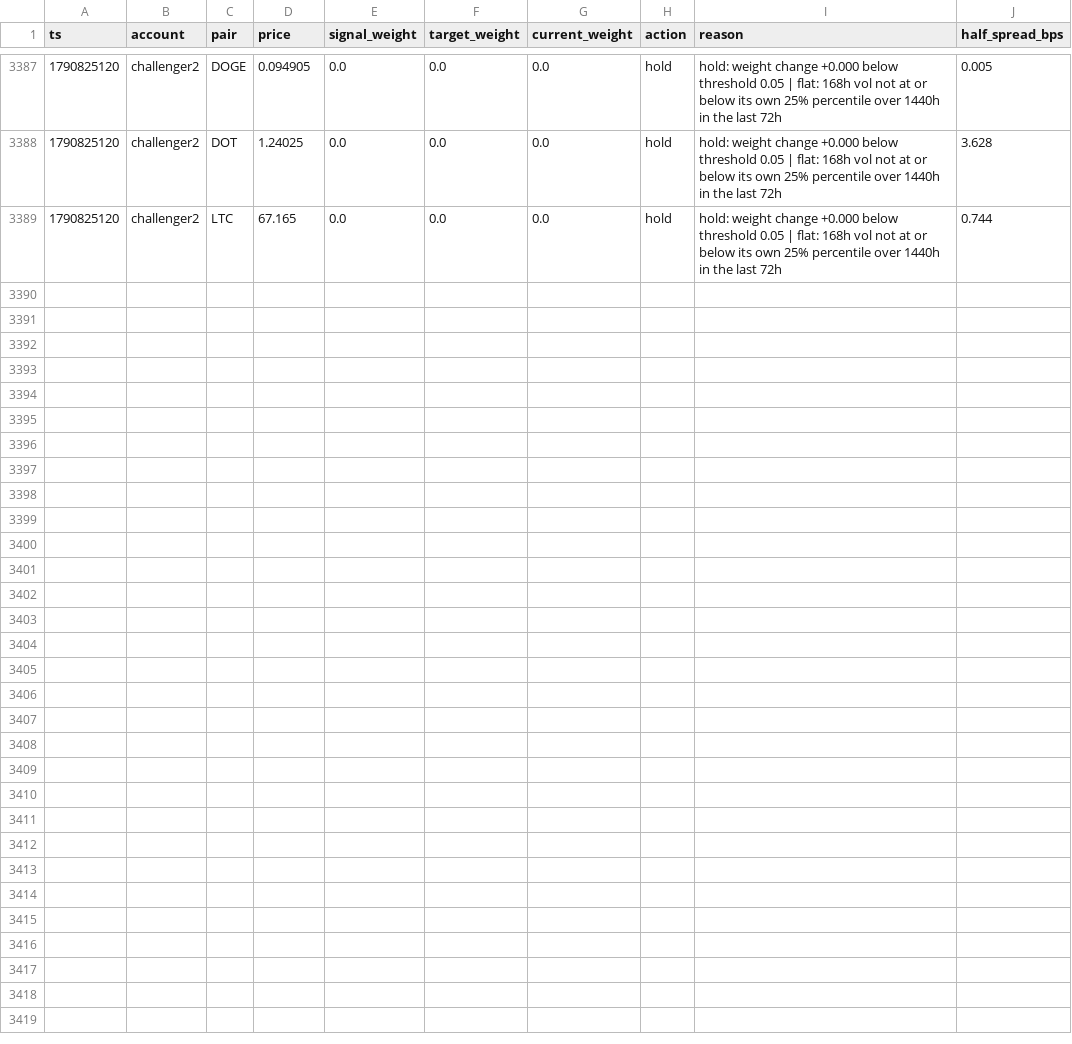
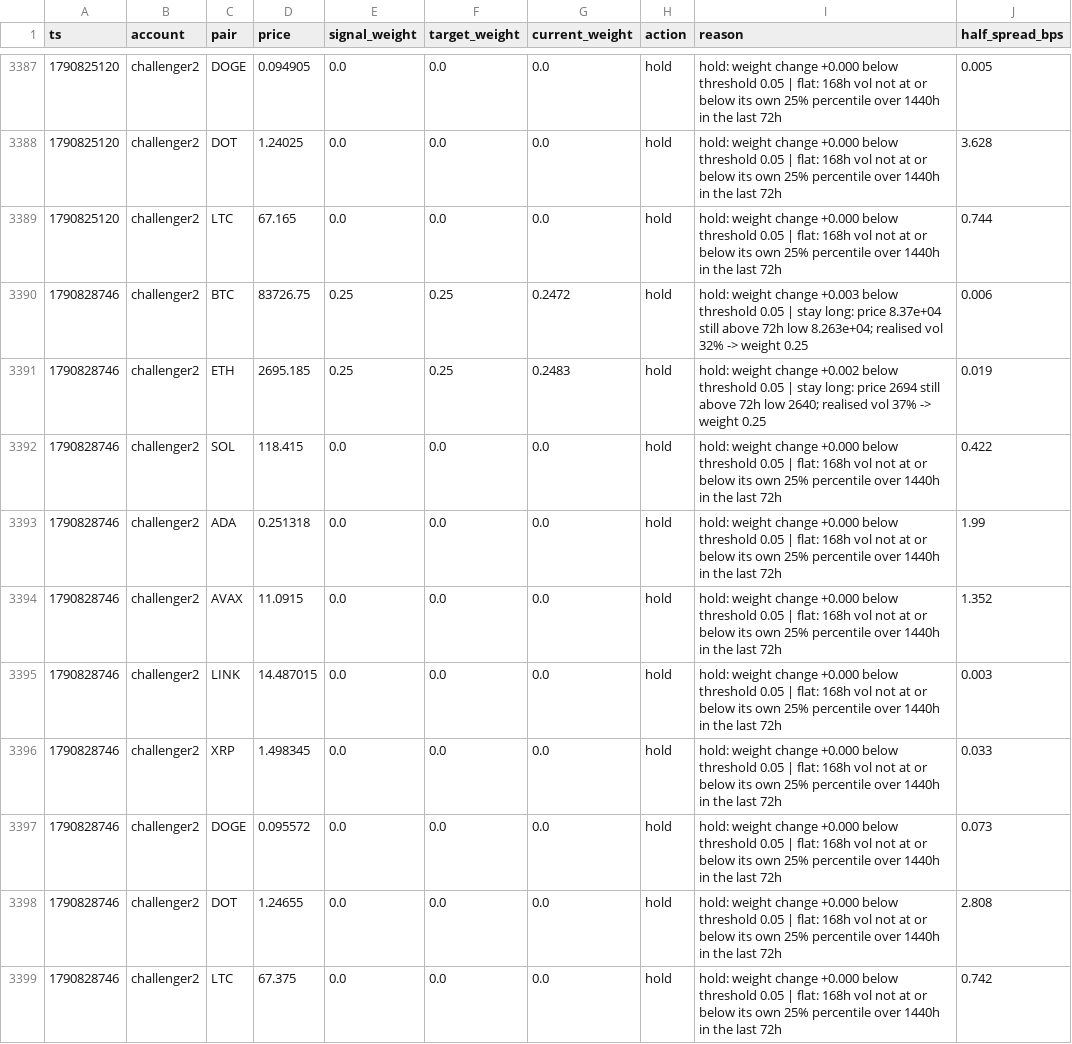
Before and after one commit to bookerfin-pixel/quantloop, a CSV file: state/challenger2/decisions.csv, drawn as a sheet; only a part is shown, gaps mark what is left out; the diff names each change by its address in the sheet, - before the commit and + after, or states it on an @@ line.

```diff
--- a/state/challenger2/decisions.csv
+++ b/state/challenger2/decisions.csv
+row 3390: 1790828746 | challenger2 | BTC | 83726.75 | 0.25 | 0.25 | 0.2472 | hold | hold: weight change +0.003 below threshold 0.05 | stay long: price 8.37e+04 still above 72h low 8.263e+04; realised vol 32% -> weight 0.25 | 0.006
+row 3391: 1790828746 | challenger2 | ETH | 2695.185 | 0.25 | 0.25 | 0.2483 | hold | hold: weight change +0.002 below threshold 0.05 | stay long: price 2694 still above 72h low 2640; realised vol 37% -> weight 0.25 | 0.019
+row 3392: 1790828746 | challenger2 | SOL | 118.415 | 0.0 | 0.0 | 0.0 | hold | hold: weight change +0.000 below threshold 0.05 | flat: 168h vol not at or below its own 25% percentile over 1440h in the last 72h | 0.422
+row 3393: 1790828746 | challenger2 | ADA | 0.251318 | 0.0 | 0.0 | 0.0 | hold | hold: weight change +0.000 below threshold 0.05 | flat: 168h vol not at or below its own 25% percentile over 1440h in the last 72h | 1.99
+row 3394: 1790828746 | challenger2 | AVAX | 11.0915 | 0.0 | 0.0 | 0.0 | hold | hold: weight change +0.000 below threshold 0.05 | flat: 168h vol not at or below its own 25% percentile over 1440h in the last 72h | 1.352
+row 3395: 1790828746 | challenger2 | LINK | 14.487015 | 0.0 | 0.0 | 0.0 | hold | hold: weight change +0.000 below threshold 0.05 | flat: 168h vol not at or below its own 25% percentile over 1440h in the last 72h | 0.003
+row 3396: 1790828746 | challenger2 | XRP | 1.498345 | 0.0 | 0.0 | 0.0 | hold | hold: weight change +0.000 below threshold 0.05 | flat: 168h vol not at or below its own 25% percentile over 1440h in the last 72h | 0.033
+row 3397: 1790828746 | challenger2 | DOGE | 0.095572 | 0.0 | 0.0 | 0.0 | hold | hold: weight change +0.000 below threshold 0.05 | flat: 168h vol not at or below its own 25% percentile over 1440h in the last 72h | 0.073
+row 3398: 1790828746 | challenger2 | DOT | 1.24655 | 0.0 | 0.0 | 0.0 | hold | hold: weight change +0.000 below threshold 0.05 | flat: 168h vol not at or below its own 25% percentile over 1440h in the last 72h | 2.808
+row 3399: 1790828746 | challenger2 | LTC | 67.375 | 0.0 | 0.0 | 0.0 | hold | hold: weight change +0.000 below threshold 0.05 | flat: 168h vol not at or below its own 25% percentile over 1440h in the last 72h | 0.742
```
Also changed, not shown: state/challenger1/decisions.csv, state/challenger3/decisions.csv, 24 other files.
